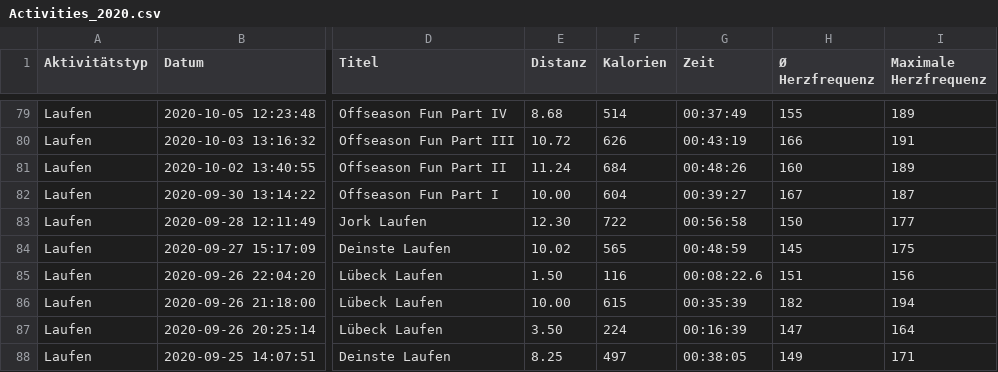
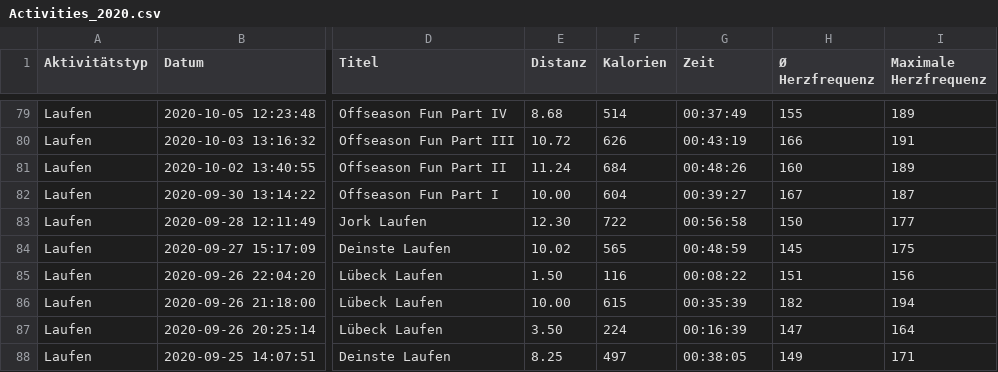
Before and after one commit to NilsHMeier/LG04QS_Cycling, a CSV file: Data/Activities_2020.csv, drawn as a sheet; only a part is shown, gaps mark what is left out; the diff names each change by its address in the sheet, - before the commit and + after, or states it on an @@ line.

Commit message:
Update Activities_2020.csv

```diff
--- a/Data/Activities_2020.csv
+++ b/Data/Activities_2020.csv
-G85 (Zeit): 00:08:22.6
+G85 (Zeit): 00:08:22
```
